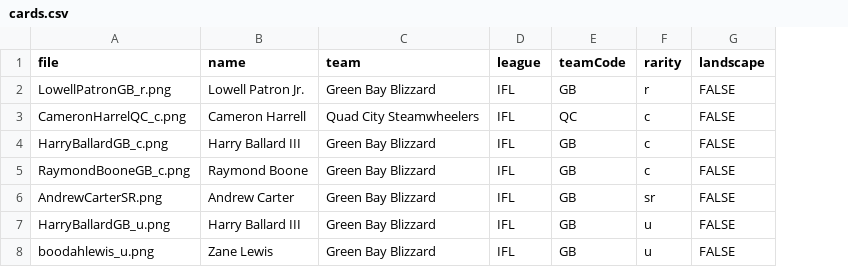
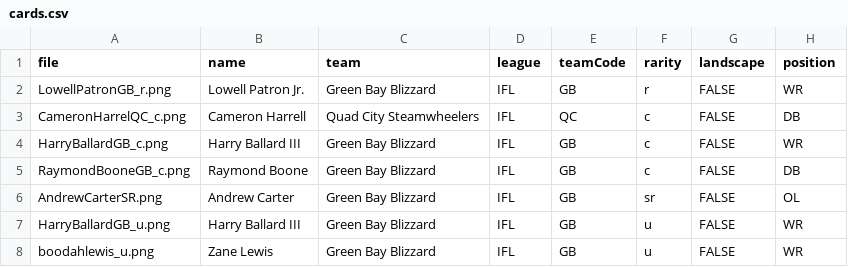
Before and after one commit to indoorfootballindex/ifl-cards, a CSV file: packs/IFL2025/cards.csv, drawn as a sheet; the diff names each change by its address in the sheet, - before the commit and + after, or states it on an @@ line.

Commit message:
add position fix

```diff
--- a/packs/IFL2025/cards.csv
+++ b/packs/IFL2025/cards.csv
+column H (position), rows 2-8: WR | DB | WR | DB | OL | WR | WR
```
Also changed, not shown: 1 other file.
